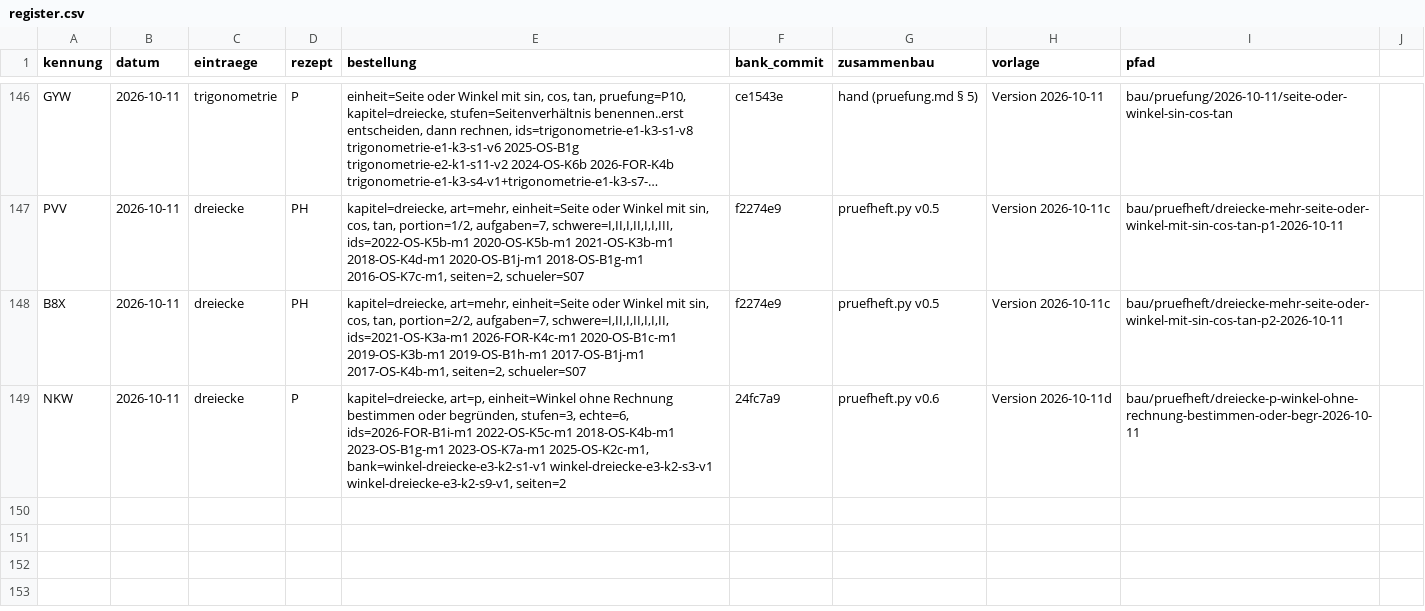
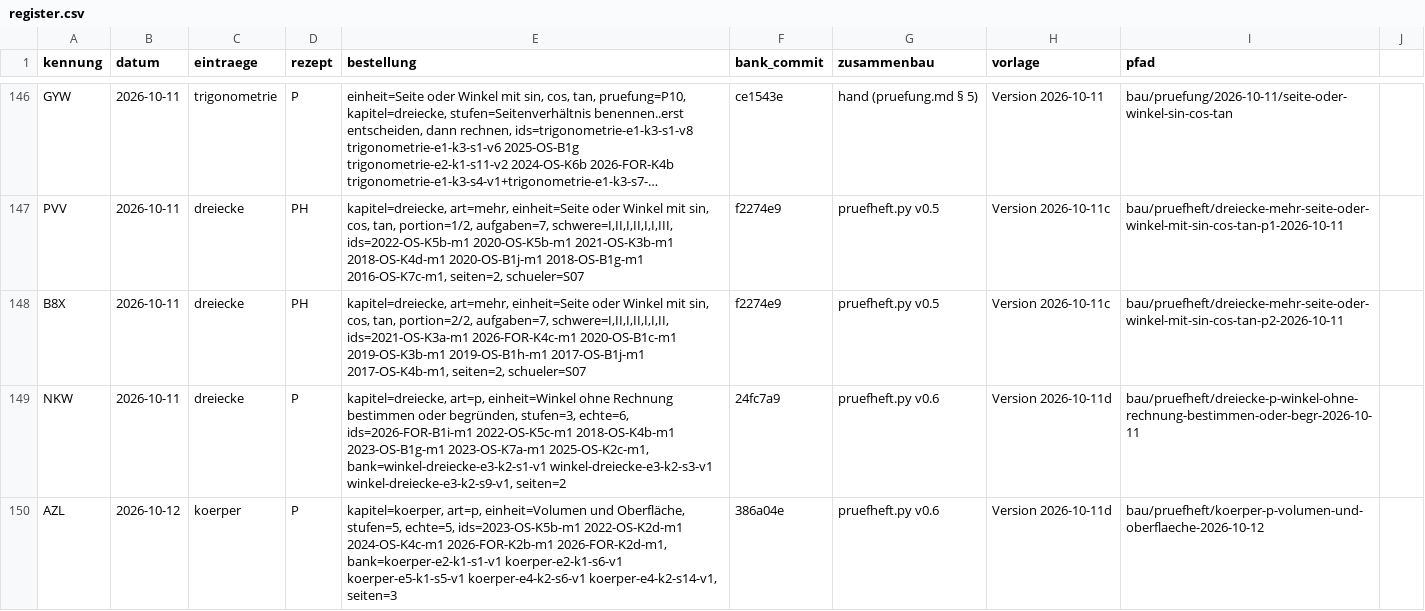
Before and after one commit to hz-0801/aufgabenbank, a CSV file: bau/register.csv, drawn as a sheet; only a part is shown, gaps mark what is left out; long unchanged cells end in ….

```diff
--- a/bau/register.csv
+++ b/bau/register.csv
@@ -149 +149,2 @@ B8X;2026-10-11;dreiecke;PH;kapitel=dreiecke, art=mehr, einheit=Seite oder Winkel
 NKW;2026-10-11;dreiecke;P;kapitel=dreiecke, art=p, einheit=Winkel ohne Rechnung bestimmen oder begründen, stufen=3, echte=6, ids=2026-FOR-B1i-m1 2022-OS-K5c-m1 2018-OS-K4b-m1 2023-OS-B1g-m1 2023-OS-K7a-m1 2025-OS-K2c-m1, bank=winkel-dreiecke-e3-k2-s1-v1 winkel-dreiecke-e3-k2-s3-v1 winkel-dreiecke-e3-k2-s9-v1, seiten=2;24fc7a9;pruefheft.py v0.6;Version 2026-10-11d;bau/pruefheft/dreiecke-p-winkel-ohne-rechnung-bestimmen-oder-begr-2026-10-11
+AZL;2026-10-12;koerper;P;kapitel=koerper, art=p, einheit=Volumen und Oberfläche, stufen=5, echte=5, ids=2023-OS-K5b-m1 2022-OS-K2d-m1 2024-OS-K4c-m1 2026-FOR-K2b-m1 2026-FOR-K2d-m1, bank=koerper-e2-k1-s1-v1 koerper-e2-k1-s6-v1 koerper-e5-k1-s5-v1 koerper-e4-k2-s6-v1 koerper-e4-k2-s14-v1, seiten=3;386a04e;pruefheft.py v0.6;Version 2026-10-11d;bau/pruefheft/koerper-p-volumen-und-oberflaeche-2026-10-12
```
Also changed, not shown: 16 other files.
